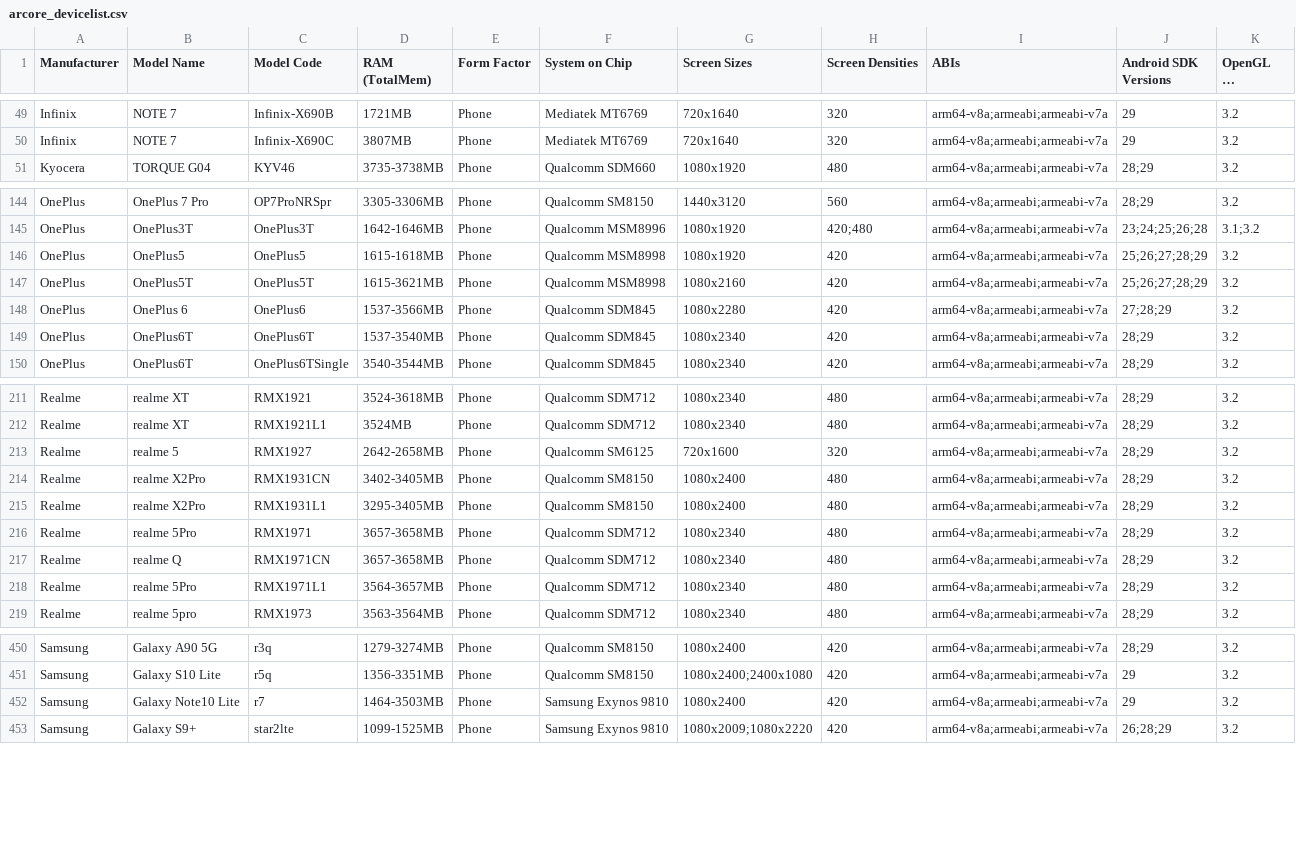
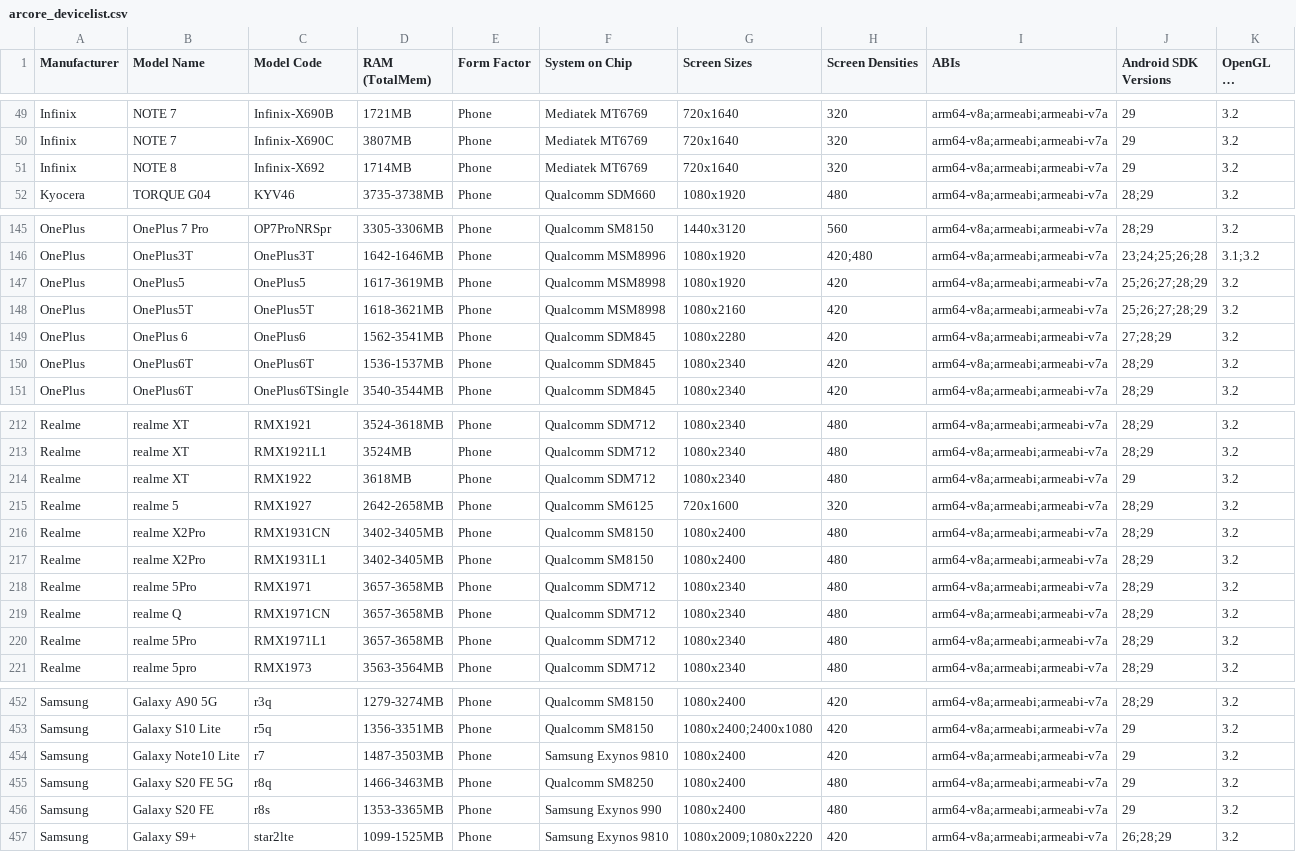
Before and after one commit to rolandsmeenk/ARCore-devices, a CSV file: arcore_devicelist.csv, drawn as a sheet; only a part is shown, gaps mark what is left out; long unchanged cells end in …; the diff covers the shown part only.

Commit message:
Updated list 28-9-2020

```diff
--- a/arcore_devicelist.csv
+++ b/arcore_devicelist.csv
@@ -50,2 +50,3 @@ Infinix,NOTE 7,Infinix-X690B,1721MB,Phone,Mediatek MT6769,720x1640,320,arm64-v8a
 Infinix,NOTE 7,Infinix-X690C,3807MB,Phone,Mediatek MT6769,720x1640,320,arm64-v8a;armeabi;armeabi-v7a,29,3.2
+Infinix,NOTE 8,Infinix-X692,1714MB,Phone,Mediatek MT6769,720x1640,320,arm64-v8a;armeabi;armeabi-v7a,29,3.2
 Kyocera,TORQUE G04,KYV46,3735-3738MB,Phone,Qualcomm SDM660,1080x1920,480,arm64-v8a;armeabi;armeabi-v7a,28;29,3.2
@@ -145,6 +146,6 @@ OnePlus,OnePlus 7 Pro,OP7ProNRSpr,3305-3306MB,Phone,Qualcomm SM8150,1440x3120,56
 OnePlus,OnePlus3T,OnePlus3T,1642-1646MB,Phone,Qualcomm MSM8996,1080x1920,420;480,arm64-v8a;armeabi;armeabi-v7a,23;24;25;26;28,3.1;3.2
-OnePlus,OnePlus5,OnePlus5,1615-1618MB,Phone,Qualcomm MSM8998,1080x1920,420,arm64-v8a;armeabi;armeabi-v7a,25;26;27;28;29,3.2
-OnePlus,OnePlus5T,OnePlus5T,1615-3621MB,Phone,Qualcomm MSM8998,1080x2160,420,arm64-v8a;armeabi;armeabi-v7a,25;26;27;28;29,3.2
-OnePlus,OnePlus 6,OnePlus6,1537-3566MB,Phone,Qualcomm SDM845,1080x2280,420,arm64-v8a;armeabi;armeabi-v7a,27;28;29,3.2
-OnePlus,OnePlus6T,OnePlus6T,1537-3540MB,Phone,Qualcomm SDM845,1080x2340,420,arm64-v8a;armeabi;armeabi-v7a,28;29,3.2
+OnePlus,OnePlus5,OnePlus5,1617-3619MB,Phone,Qualcomm MSM8998,1080x1920,420,arm64-v8a;armeabi;armeabi-v7a,25;26;27;28;29,3.2
+OnePlus,OnePlus5T,OnePlus5T,1618-3621MB,Phone,Qualcomm MSM8998,1080x2160,420,arm64-v8a;armeabi;armeabi-v7a,25;26;27;28;29,3.2
+OnePlus,OnePlus 6,OnePlus6,1562-3541MB,Phone,Qualcomm SDM845,1080x2280,420,arm64-v8a;armeabi;armeabi-v7a,27;28;29,3.2
+OnePlus,OnePlus6T,OnePlus6T,1536-1537MB,Phone,Qualcomm SDM845,1080x2340,420,arm64-v8a;armeabi;armeabi-v7a,28;29,3.2
 OnePlus,OnePlus6T,OnePlus6TSingle,3540-3544MB,Phone,Qualcomm SDM845,1080x2340,420,arm64-v8a;armeabi;armeabi-v7a,28;29,3.2
@@ -212,8 +213,9 @@ Realme,realme XT,RMX1921,3524-3618MB,Phone,Qualcomm SDM712,1080x2340,480,arm64-v
 Realme,realme XT,RMX1921L1,3524MB,Phone,Qualcomm SDM712,1080x2340,480,arm64-v8a;armeabi;armeabi-v7a,28;29,3.2
+Realme,realme XT,RMX1922,3618MB,Phone,Qualcomm SDM712,1080x2340,480,arm64-v8a;armeabi;armeabi-v7a,29,3.2
 Realme,realme 5,RMX1927,2642-2658MB,Phone,Qualcomm SM6125,720x1600,320,arm64-v8a;armeabi;armeabi-v7a,28;29,3.2
 Realme,realme X2Pro,RMX1931CN,3402-3405MB,Phone,Qualcomm SM8150,1080x2400,480,arm64-v8a;armeabi;armeabi-v7a,28;29,3.2
-Realme,realme X2Pro,RMX1931L1,3295-3405MB,Phone,Qualcomm SM8150,1080x2400,480,arm64-v8a;armeabi;armeabi-v7a,28;29,3.2
+Realme,realme X2Pro,RMX1931L1,3402-3405MB,Phone,Qualcomm SM8150,1080x2400,480,arm64-v8a;armeabi;armeabi-v7a,28;29,3.2
 Realme,realme 5Pro,RMX1971,3657-3658MB,Phone,Qualcomm SDM712,1080x2340,480,arm64-v8a;armeabi;armeabi-v7a,28;29,3.2
 Realme,realme Q,RMX1971CN,3657-3658MB,Phone,Qualcomm SDM712,1080x2340,480,arm64-v8a;armeabi;armeabi-v7a,28;29,3.2
-Realme,realme 5Pro,RMX1971L1,3564-3657MB,Phone,Qualcomm SDM712,1080x2340,480,arm64-v8a;armeabi;armeabi-v7a,28;29,3.2
+Realme,realme 5Pro,RMX1971L1,3657-3658MB,Phone,Qualcomm SDM712,1080x2340,480,arm64-v8a;armeabi;armeabi-v7a,28;29,3.2
 Realme,realme 5pro,RMX1973,3563-3564MB,Phone,Qualcomm SDM712,1080x2340,480,arm64-v8a;armeabi;armeabi-v7a,28;29,3.2
@@ -451,3 +453,5 @@ Samsung,Galaxy A90 5G,r3q,1279-3274MB,Phone,Qualcomm SM8150,1080x2400,420,arm64-
 Samsung,Galaxy S10 Lite,r5q,1356-3351MB,Phone,Qualcomm SM8150,1080x2400;2400x1080,420,arm64-v8a;armeabi;armeabi-v7a,29,3.2
-Samsung,Galaxy Note10 Lite,r7,1464-3503MB,Phone,Samsung Exynos 9810,1080x2400,420,arm64-v8a;armeabi;armeabi-v7a,29,3.2
+Samsung,Galaxy Note10 Lite,r7,1487-3503MB,Phone,Samsung Exynos 9810,1080x2400,420,arm64-v8a;armeabi;armeabi-v7a,29,3.2
+Samsung,Galaxy S20 FE 5G,r8q,1466-3463MB,Phone,Qualcomm SM8250,1080x2400,480,arm64-v8a;armeabi;armeabi-v7a,29,3.2
+Samsung,Galaxy S20 FE,r8s,1353-3365MB,Phone,Samsung Exynos 990,1080x2400,480,arm64-v8a;armeabi;armeabi-v7a,29,3.2
 Samsung,Galaxy S9+,star2lte,1099-1525MB,Phone,Samsung Exynos 9810,1080x2009;1080x2220,420,arm64-v8a;armeabi;armeabi-v7a,26;28;29,3.2
```
Also changed, not shown: 56 edited cells elsewhere in this file.
